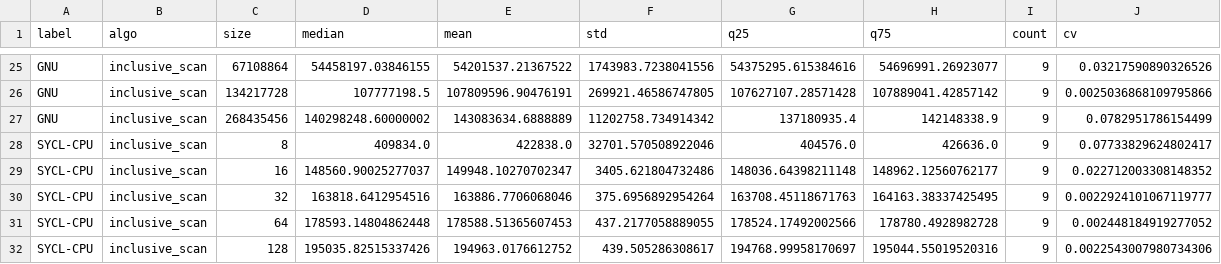
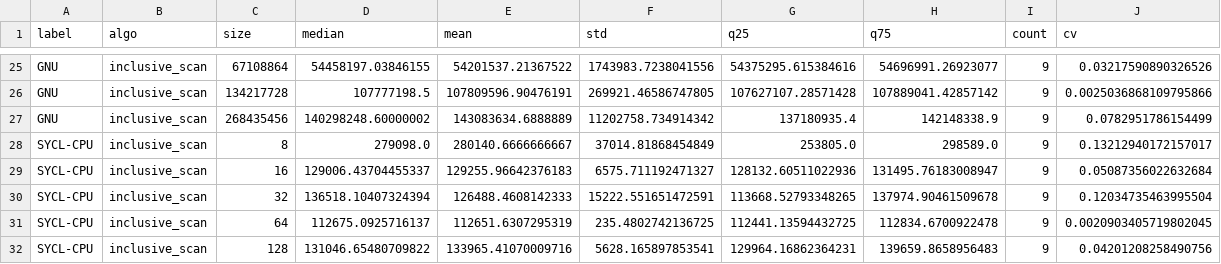
Before and after one commit to hemalii3/pSTL-Bench-SYCL-Backend, a CSV file: plots_stats/summary_stats.csv, drawn as a sheet; only a part is shown, gaps mark what is left out; the diff covers the shown part only.

```diff
--- a/plots_stats/summary_stats.csv
+++ b/plots_stats/summary_stats.csv
@@ -27,6 +27,6 @@ GNU,inclusive_scan,134217728,107777198.5,107809596.90476191,269921.46586747805,1
 GNU,inclusive_scan,268435456,140298248.60000002,143083634.6888889,11202758.734914342,137180935.4,142148338.9,9,0.0782951786154499
-SYCL-CPU,inclusive_scan,8,409834.0,422838.0,32701.570508922046,404576.0,426636.0,9,0.07733829624802417
-SYCL-CPU,inclusive_scan,16,148560.90025277037,149948.10270702347,3405.621804732486,148036.64398211148,148962.12560762177,9,0.022712003308148352
-SYCL-CPU,inclusive_scan,32,163818.6412954516,163886.7706068046,375.6956892954264,163708.45118671763,164163.38337425495,9,0.0022924101067119777
-SYCL-CPU,inclusive_scan,64,178593.14804862448,178588.51365607453,437.2177058889055,178524.17492002566,178780.4928982728,9,0.002448184919277052
-SYCL-CPU,inclusive_scan,128,195035.82515337426,194963.0176612752,439.505286308617,194768.99958170697,195044.55019520316,9,0.0022543007980734306
+SYCL-CPU,inclusive_scan,8,279098.0,280140.6666666667,37014.81868454849,253805.0,298589.0,9,0.13212940172157017
+SYCL-CPU,inclusive_scan,16,129006.43704455337,129255.96642376183,6575.711192471327,128132.60511022936,131495.76183008947,9,0.05087356022632684
+SYCL-CPU,inclusive_scan,32,136518.10407324394,126488.4608142333,15222.551651472591,113668.52793348265,137974.90461509678,9,0.12034735463995504
+SYCL-CPU,inclusive_scan,64,112675.0925716137,112651.6307295319,235.4802742136725,112441.13594432725,112834.6700922478,9,0.0020903405719802045
+SYCL-CPU,inclusive_scan,128,131046.65480709822,133965.41070009716,5628.165897853541,129964.16862364231,139659.8658956483,9,0.04201208258490756
```
Also changed, not shown: 126 edited cells elsewhere in this file, 25 other files.
